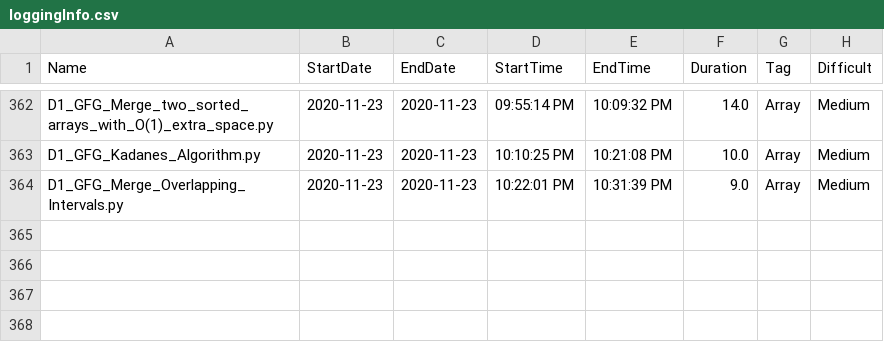
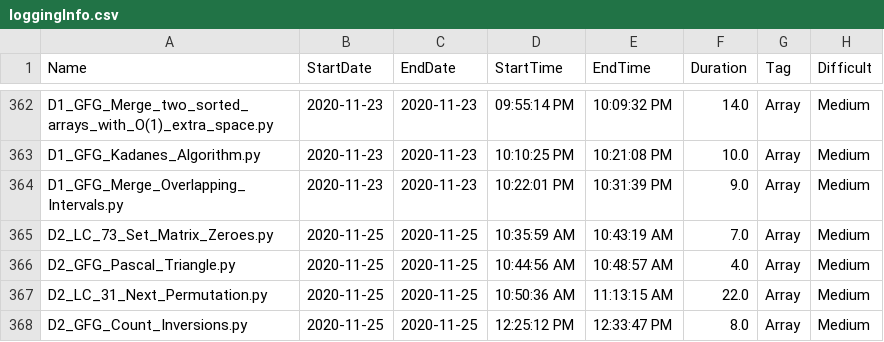
Before and after one commit to Omkar02/FAANG, a CSV file: loggingInfo.csv, drawn as a sheet; only a part is shown, gaps mark what is left out; the diff names each change by its address in the sheet, - before the commit and + after, or states it on an @@ line.

```diff
--- a/loggingInfo.csv
+++ b/loggingInfo.csv
+row 365: D2_LC_73_Set_Matrix_Zeroes.py | 2020-11-25 | 2020-11-25 | 10:35:59 AM | 10:43:19 AM | 7.0 | Array | Medium
+row 366: D2_GFG_Pascal_Triangle.py | 2020-11-25 | 2020-11-25 | 10:44:56 AM | 10:48:57 AM | 4.0 | Array | Medium
+row 367: D2_LC_31_Next_Permutation.py | 2020-11-25 | 2020-11-25 | 10:50:36 AM | 11:13:15 AM | 22.0 | Array | Medium
+row 368: D2_GFG_Count_Inversions.py | 2020-11-25 | 2020-11-25 | 12:25:12 PM | 12:33:47 PM | 8.0 | Array | Medium
```
Also changed, not shown: 5 other files.
